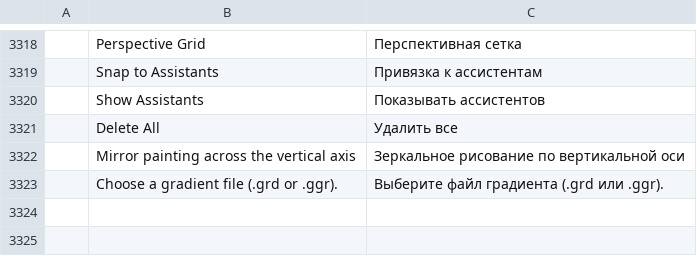
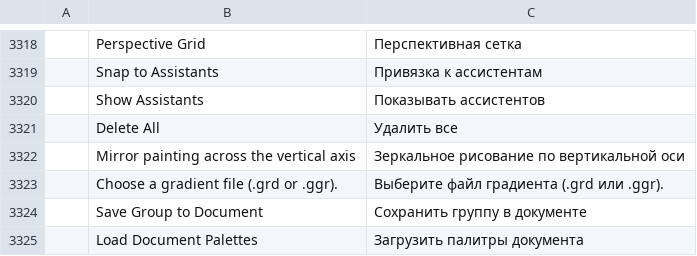
Before and after one commit to redrob-labs/redrob-canvas, a TSV file: crafts/photocraft/crates/ui-egui/src/i18n/ru.tsv, drawn as a sheet; only a part is shown, gaps mark what is left out; the diff names each change by its address in the sheet, - before the commit and + after, or states it on an @@ line.

Commit message:
feat(swatches): palettes stored in the document
Document gains palettes (DocPalette: named swatches with their colour
model and spot flag), saved in the .rphoto manifest. swatches.saveToDocument
copies a library group into the active document as a history step,
swatches.loadFromDocument brings the document palettes back as groups,
plus deleteDocumentPalette and documentPalettes; the Swatches panel menu
offers Save Group to Document and Load Document Palettes. PT-RES-010,
PT-COL-010.

```diff
--- a/crafts/photocraft/crates/ui-egui/src/i18n/ru.tsv
+++ b/crafts/photocraft/crates/ui-egui/src/i18n/ru.tsv
+row 3324:  | Save Group to Document | Сохранить группу в документе
+row 3325:  | Load Document Palettes | Загрузить палитры документа
```
Also changed, not shown: crafts/photocraft/crates/ui-egui/src/i18n/el.tsv, crafts/photocraft/crates/ui-egui/src/i18n/fr.tsv, 25 other files.
